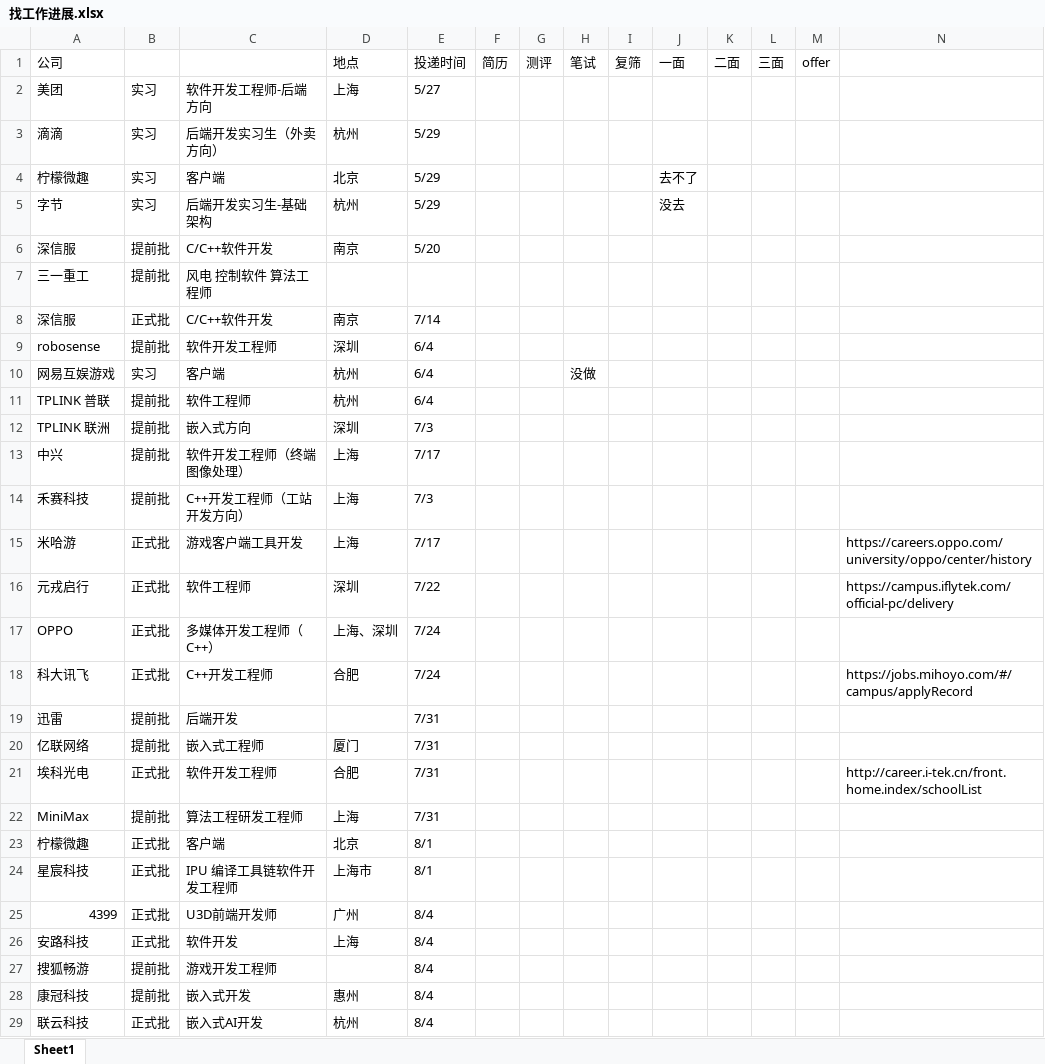
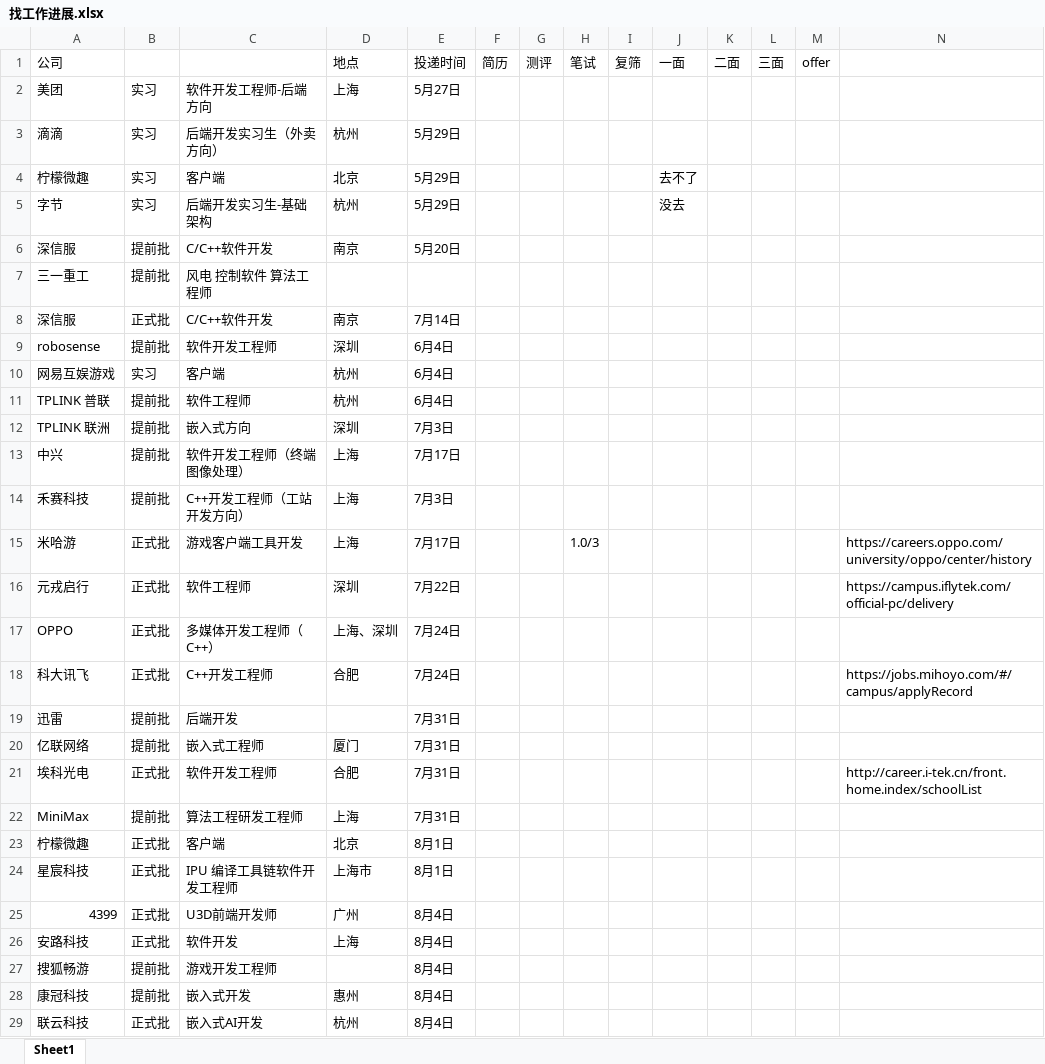
Before and after one commit to mihudaner/Codenotes, an Excel workbook: JOB/牛客笔面试/找工作进展.xlsx, sheet Sheet1, drawn as a sheet; only a part is shown; values as stored, in another font and other column widths than the file's, no cell formats; the diff covers the shown part only; the diff names each change by its address in the sheet, - before the commit and + after, or states it on an @@ line.

```diff
--- a/JOB/牛客笔面试/找工作进展.xlsx (sheet Sheet1)
+++ b/JOB/牛客笔面试/找工作进展.xlsx (sheet Sheet1)
-E2: 5/27
+E2: 5月27日
-E3:E5: 5/29
+E3:E5: 5月29日
-E6: 5/20
+E6: 5月20日
-E8: 7/14
+E8: 7月14日
-E9:E11: 6/4
+E9:E11: 6月4日
-H10: 没做
+H10: (empty)
-E12: 7/3
+E12: 7月3日
-E13: 7/17
+E13: 7月17日
-E14: 7/3
+E14: 7月3日
-E15: 7/17
+E15: 7月17日
-H15: (empty)
+H15: 1.0/3
-E16: 7/22
+E16: 7月22日
-E17:E18: 7/24
+E17:E18: 7月24日
-E19:E22: 7/31
+E19:E22: 7月31日
-E23:E24: 8/1
+E23:E24: 8月1日
-E25:E29: 8/4
+E25:E29: 8月4日
```
Also changed, not shown: 29 edited cells elsewhere in this sheet, cell formats, 6 other files.
